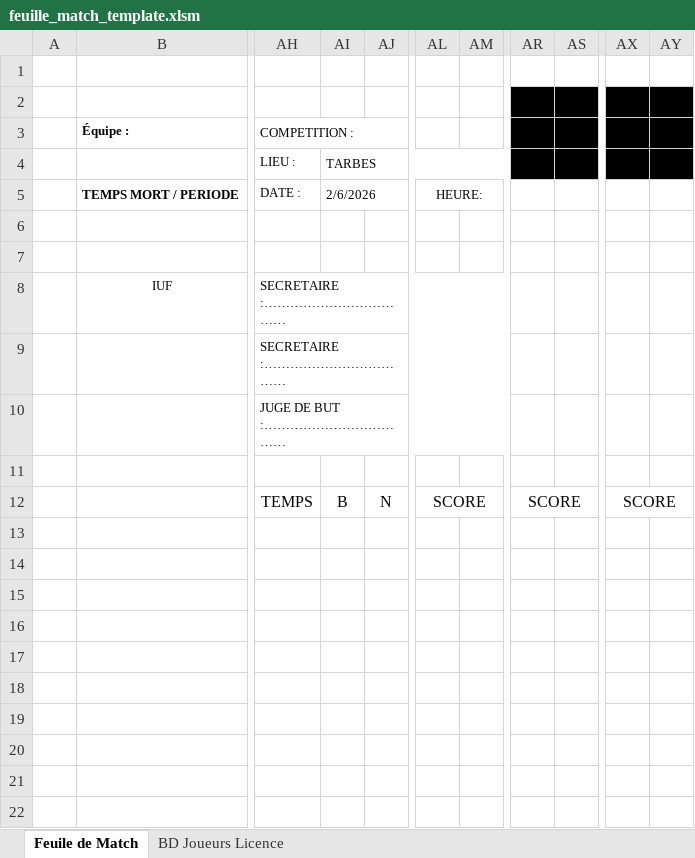
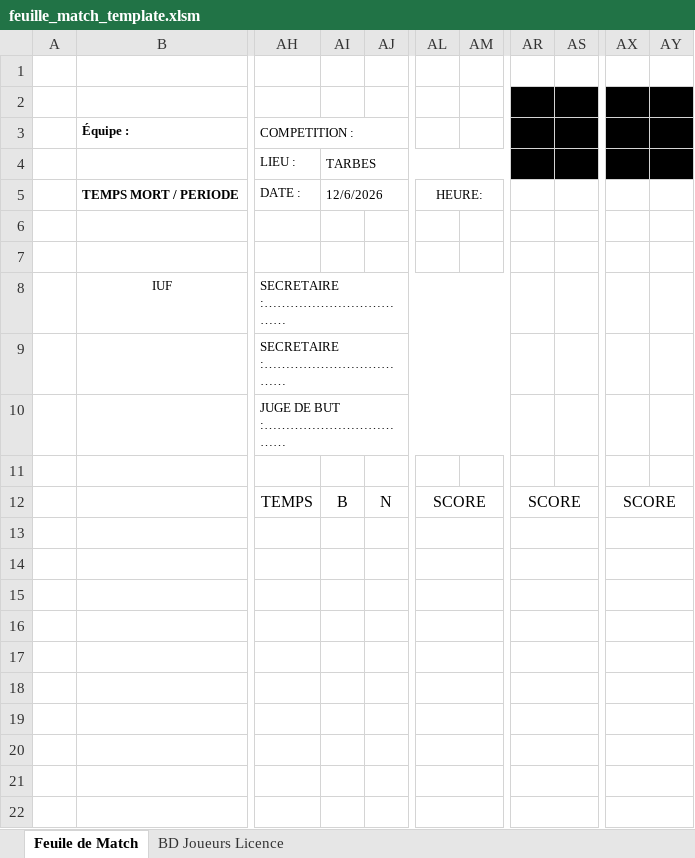
Before and after one commit to LiseWs/Waterpolo-projet-BTS, an Excel workbook: Django/gestion/static/gestion/feuille_match_template.xlsm, sheet Feuile de Match, drawn as a sheet; only a part is shown, gaps mark what is left out; values as stored, in another font and other column widths than the file's, no borders; charts and pictures not drawn; the diff covers the shown part only; the diff names each change by its address in the sheet, - before the commit and + after, or states it on an @@ line.

```diff
--- a/Django/gestion/static/gestion/feuille_match_template.xlsm (sheet Feuile de Match)
+++ b/Django/gestion/static/gestion/feuille_match_template.xlsm (sheet Feuile de Match)
-AI5: 2/6/2026
+AI5: 12/6/2026
+AL13:AM13 merged
+AR13:AS13 merged
+AX13:AY13 merged
+AL14:AM14 merged
+AR14:AS14 merged
+AX14:AY14 merged
+AL15:AM15 merged
+AR15:AS15 merged
+AX15:AY15 merged
+AL16:AM16 merged
+AR16:AS16 merged
+AX16:AY16 merged
+AL17:AM17 merged
+AR17:AS17 merged
+AX17:AY17 merged
+AL18:AM18 merged
+AR18:AS18 merged
+AX18:AY18 merged
+AL19:AM19 merged
+AR19:AS19 merged
+AX19:AY19 merged
+AL20:AM20 merged
+AR20:AS20 merged
+AX20:AY20 merged
+AL21:AM21 merged
+AR21:AS21 merged
+AX21:AY21 merged
+AL22:AM22 merged
+AR22:AS22 merged
+AX22:AY22 merged
```
Also changed, not shown: merged cells elsewhere in this sheet, charts or pictures, 22 other files.
